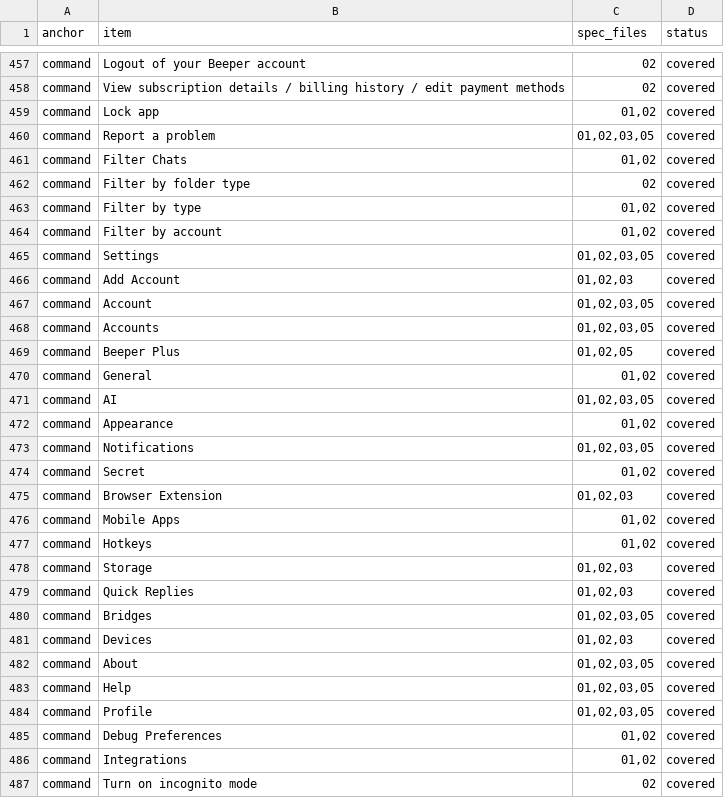
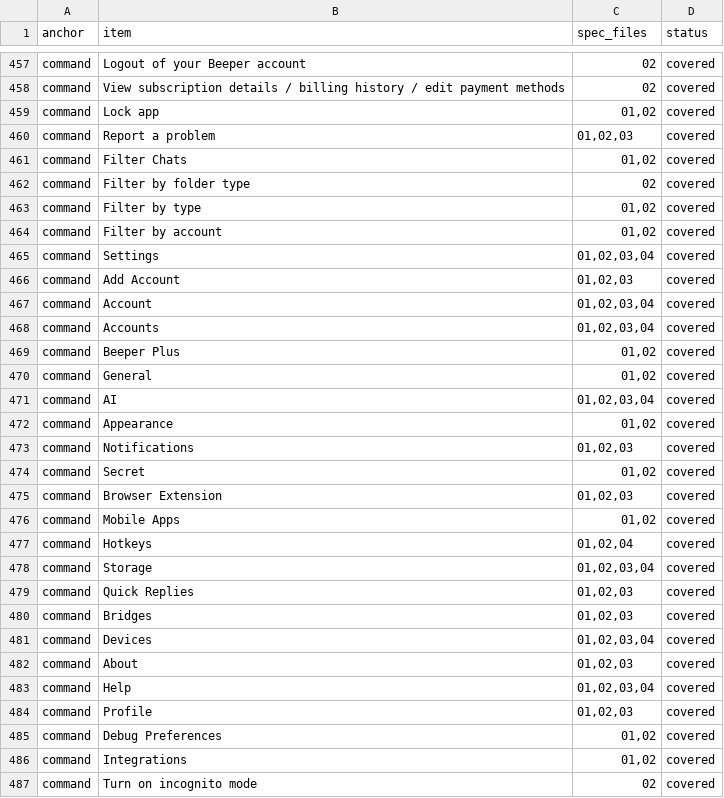
Before and after one commit to VitruvianSoftware/vitruvian-core, a TSV file: docs/superpowers/specs/2026-10-15-beeper-desktop-inventory/ledger.tsv, drawn as a sheet; only a part is shown, gaps mark what is left out; the diff covers the shown part only.

```diff
--- a/docs/superpowers/specs/2026-10-15-beeper-desktop-inventory/ledger.tsv
+++ b/docs/superpowers/specs/2026-10-15-beeper-desktop-inventory/ledger.tsv
@@ -459,3 +459,3 @@ command	View subscription details / billing history / edit payment methods	02	co
 command	Lock app	01,02	covered
-command	Report a problem	01,02,03,05	covered
+command	Report a problem	01,02,03	covered
 command	Filter Chats	01,02	covered
@@ -464,11 +464,11 @@ command	Filter by type	01,02	covered
 command	Filter by account	01,02	covered
-command	Settings	01,02,03,05	covered
+command	Settings	01,02,03,04	covered
 command	Add Account	01,02,03	covered
-command	Account	01,02,03,05	covered
-command	Accounts	01,02,03,05	covered
-command	Beeper Plus	01,02,05	covered
+command	Account	01,02,03,04	covered
+command	Accounts	01,02,03,04	covered
+command	Beeper Plus	01,02	covered
 command	General	01,02	covered
-command	AI	01,02,03,05	covered
+command	AI	01,02,03,04	covered
 command	Appearance	01,02	covered
-command	Notifications	01,02,03,05	covered
+command	Notifications	01,02,03	covered
 command	Secret	01,02	covered
@@ -476,10 +476,10 @@ command	Browser Extension	01,02,03	covered
 command	Mobile Apps	01,02	covered
-command	Hotkeys	01,02	covered
-command	Storage	01,02,03	covered
+command	Hotkeys	01,02,04	covered
+command	Storage	01,02,03,04	covered
 command	Quick Replies	01,02,03	covered
-command	Bridges	01,02,03,05	covered
-command	Devices	01,02,03	covered
-command	About	01,02,03,05	covered
-command	Help	01,02,03,05	covered
-command	Profile	01,02,03,05	covered
+command	Bridges	01,02,03	covered
+command	Devices	01,02,03,04	covered
+command	About	01,02,03	covered
+command	Help	01,02,03,04	covered
+command	Profile	01,02,03	covered
 command	Debug Preferences	01,02	covered
```
Also changed, not shown: 25 edited cells elsewhere in this file, 6 other files.
